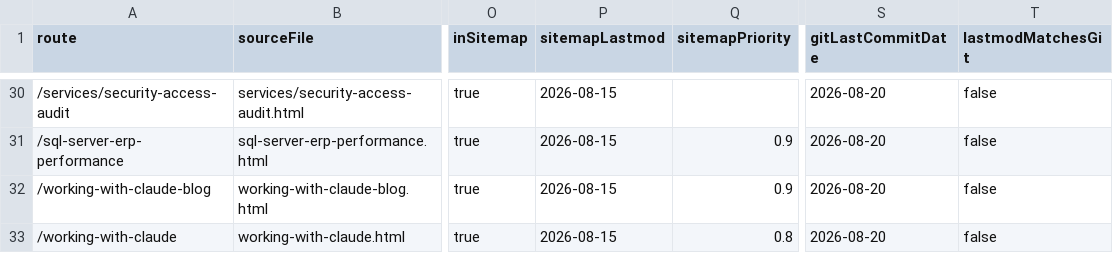
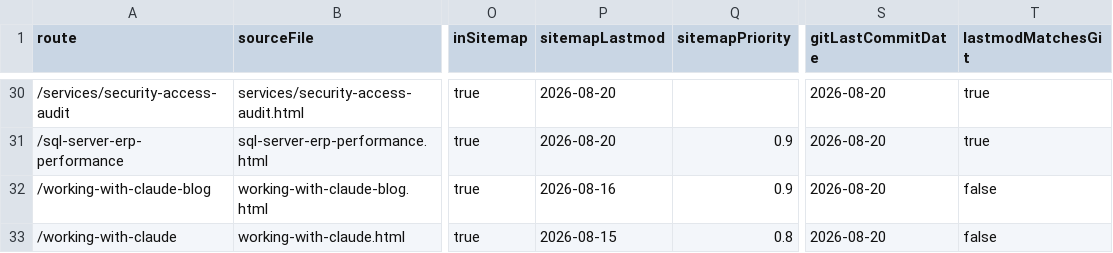
Before and after one commit to iamnotcheckingit-cyber/siegestack, a CSV file: reports/page-inventory.csv, drawn as a sheet; only a part is shown, gaps mark what is left out; the diff covers the shown part only; the diff names each change by its address in the sheet, - before the commit and + after, or states it on an @@ line.

```diff
--- a/reports/page-inventory.csv
+++ b/reports/page-inventory.csv
-P30:P31 (sitemapLastmod): 2026-08-15
+P30:P31 (sitemapLastmod): 2026-08-20
-T30:T31 (lastmodMatchesGit): false
+T30:T31 (lastmodMatchesGit): true
-P32 (sitemapLastmod): 2026-08-15
+P32 (sitemapLastmod): 2026-08-16
```
Also changed, not shown: 40 edited cells elsewhere in this file, 2 other files.
